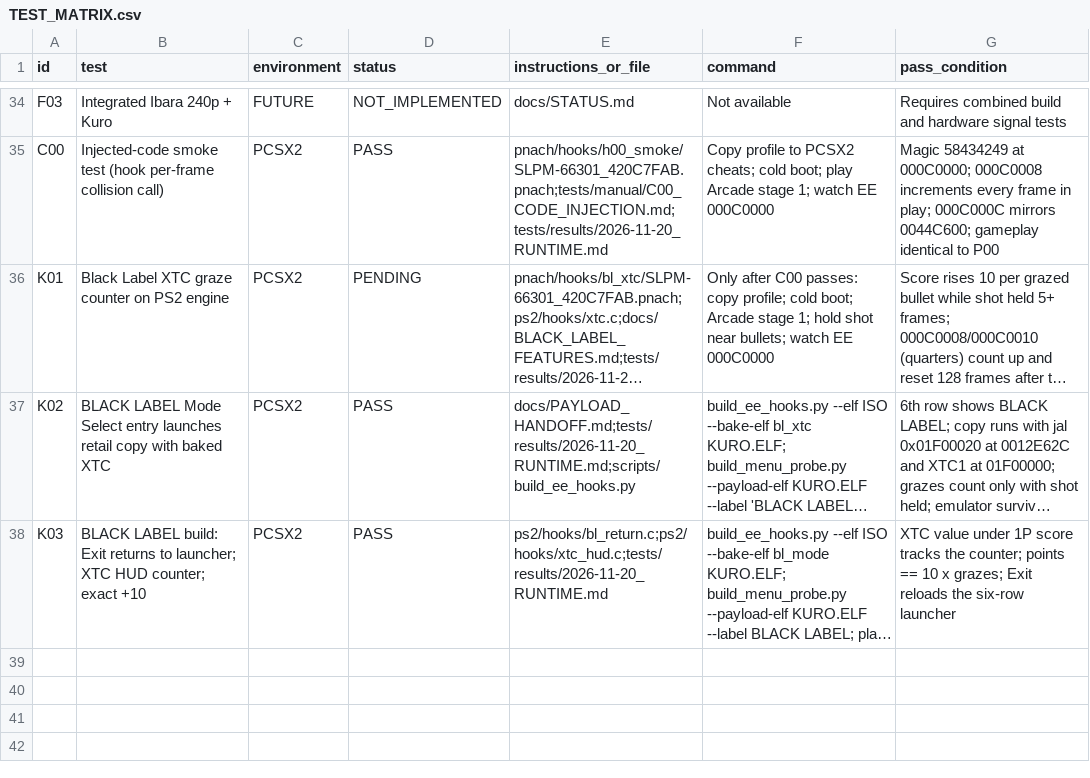
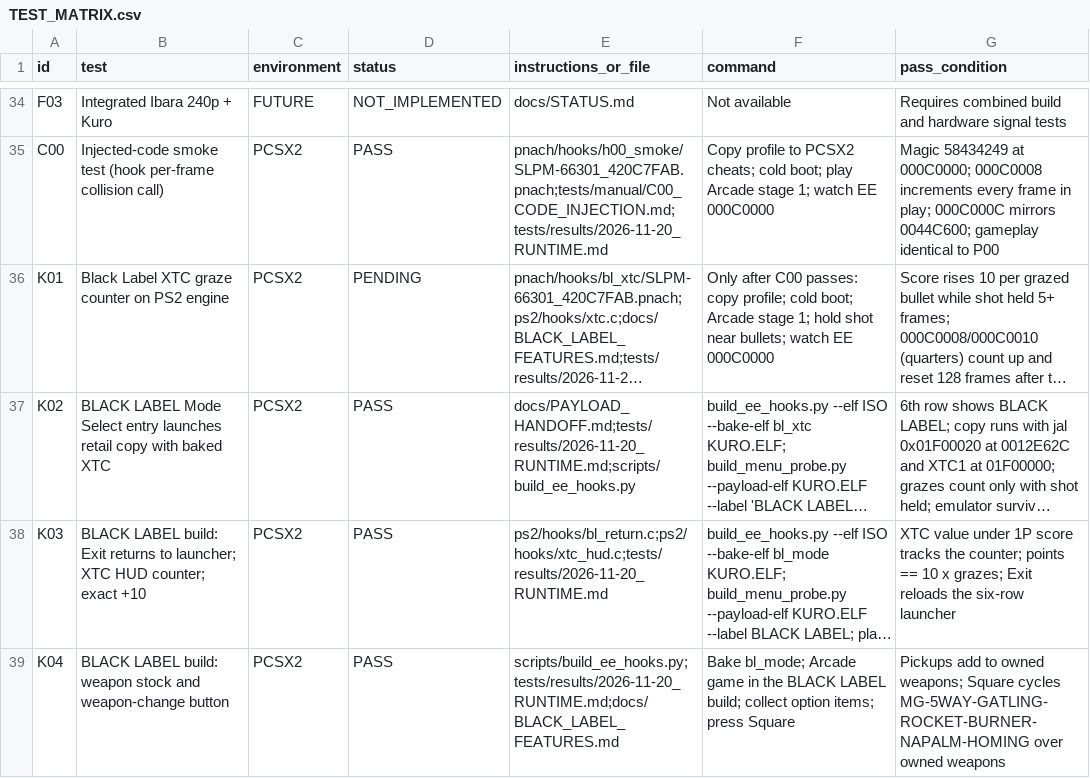
Before and after one commit to calcification/ibara-complete, a CSV file: TEST_MATRIX.csv, drawn as a sheet; only a part is shown, gaps mark what is left out; long unchanged cells end in …; the diff names each change by its address in the sheet, - before the commit and + after, or states it on an @@ line.

```diff
--- a/TEST_MATRIX.csv
+++ b/TEST_MATRIX.csv
+row 39: K04 | BLACK LABEL build: weapon stock and weapon-change button | PCSX2 | PASS | scripts/build_ee_hooks.py;tests/results/2026-11-20_RUNTIME.md;docs/BLACK_LABEL_FEATURES.md | Bake bl_mode; Arcade game in the BLACK LABEL build; collect option items; press Square | Pickups add to owned weapons; Square cycles MG-5WAY-GATLING-ROCKET-BURNER-NAPALM-HOMING over owned weapons
```
Also changed, not shown: 5 other files.
